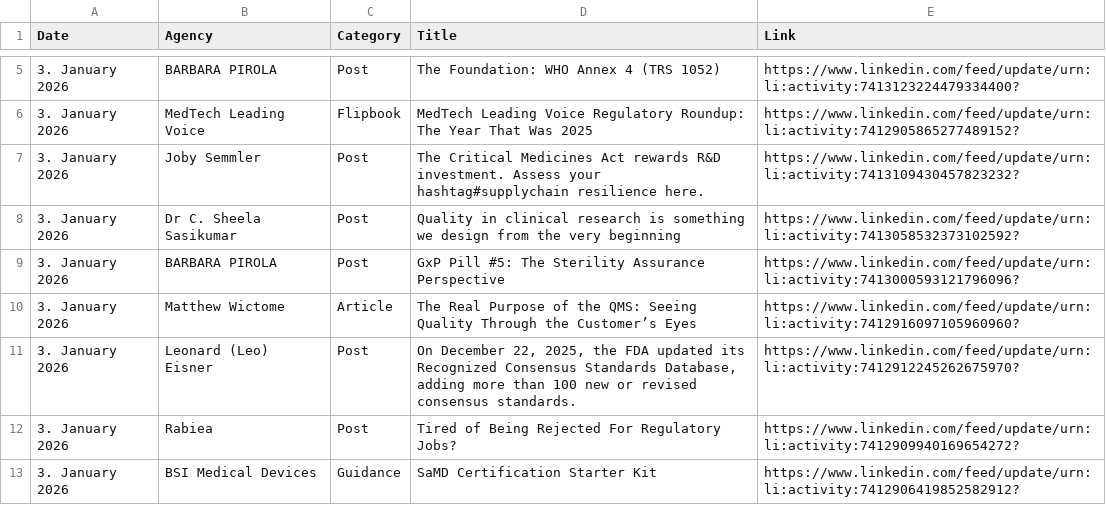
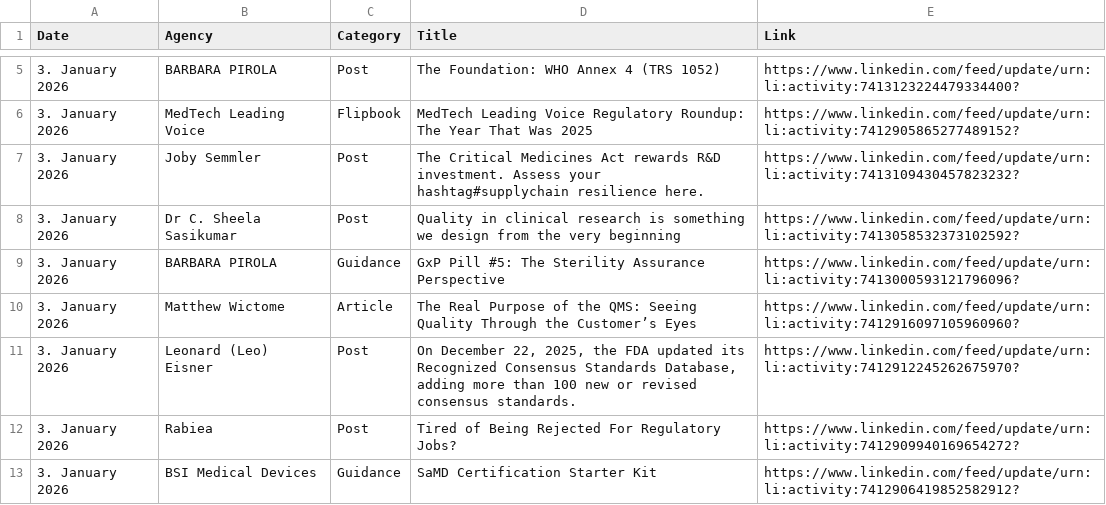
Before and after one commit to MartinCKing/Index-of-Indexes, a CSV file: Index of Indexes 2026a.csv, drawn as a sheet; only a part is shown, gaps mark what is left out.

Commit message:
Update Index of Indexes 2026a.csv

```diff
--- a/Index of Indexes 2026a.csv
+++ b/Index of Indexes 2026a.csv
@@ -8,3 +8,3 @@ Date,Agency,Category,Title,Link
 3. January 2026,Dr C. Sheela Sasikumar,Post,Quality in clinical research is something we design from the very beginning,https://www.linkedin.com/feed/update/urn:li:activity:7413058532373102592?
-3. January 2026,BARBARA PIROLA,Post,GxP Pill #5: The Sterility Assurance Perspective,https://www.linkedin.com/feed/update/urn:li:activity:7413000593121796096?
+3. January 2026,BARBARA PIROLA,Guidance,GxP Pill #5: The Sterility Assurance Perspective,https://www.linkedin.com/feed/update/urn:li:activity:7413000593121796096?
 3. January 2026,Matthew Wictome,Article,The Real Purpose of the QMS: Seeing Quality Through the Customer’s Eyes,https://www.linkedin.com/feed/update/urn:li:activity:7412916097105960960?
```
